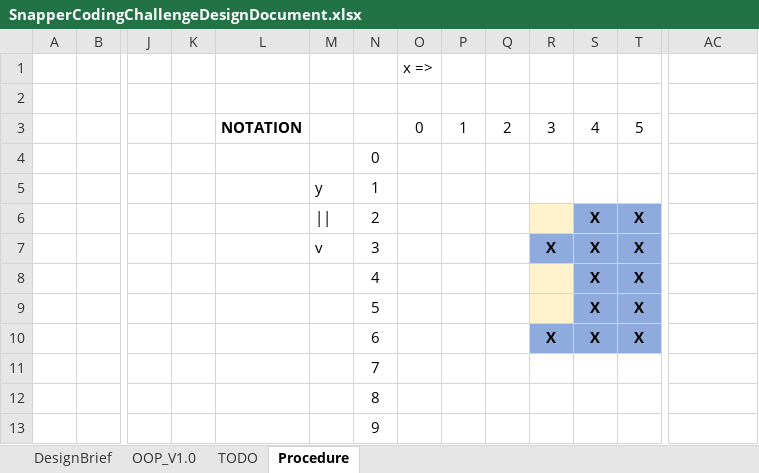
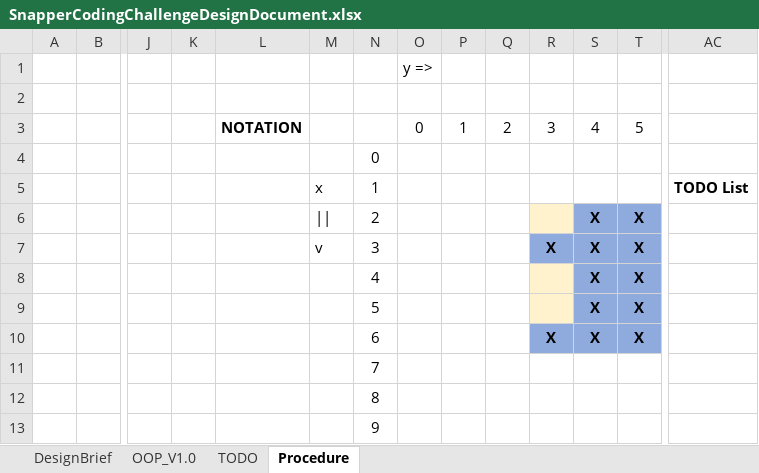
Before and after one commit to EurocodeHelpers/SnapperCodingChallenge, an Excel workbook: Design Brief and Analysis/SnapperCodingChallengeDesignDocument.xlsx, sheet Procedure, drawn as a sheet; only a part is shown, gaps mark what is left out; values as stored, in another font and other column widths than the file's, no borders; charts and pictures not drawn; removed rows and columns are numbered as before the commit, all else as after; rows hold the shown columns only; the diff names each change by its address in the sheet, - before the commit and + after, or states it on an @@ line.

```diff
--- a/Design Brief and Analysis/SnapperCodingChallengeDesignDocument.xlsx (sheet Procedure)
+++ b/Design Brief and Analysis/SnapperCodingChallengeDesignDocument.xlsx (sheet Procedure)
-O1: x =>
+O1: y =>
-row 5:  |  |  |  |  | y | 1
+row 5:  |  |  |  |  | x | 1 |  |  |  |  |  |  | TODO List
```
Also changed, not shown: charts or pictures, 39 other files.
